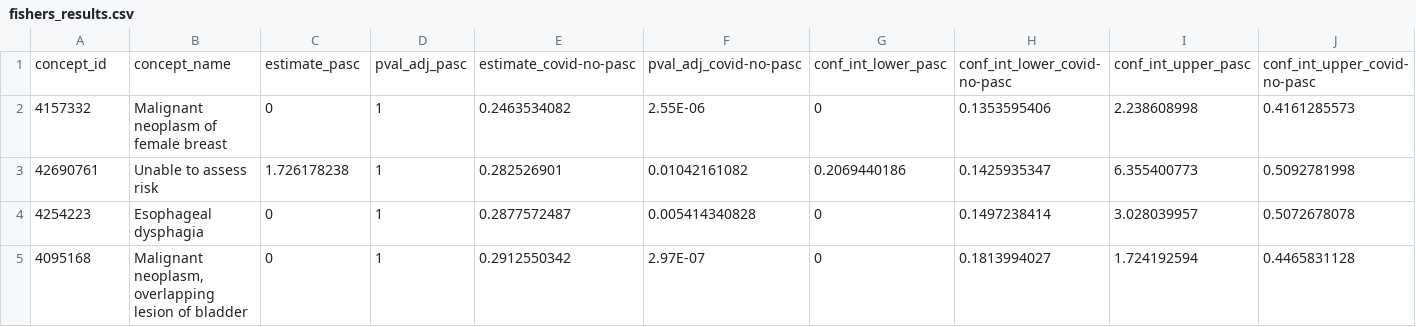
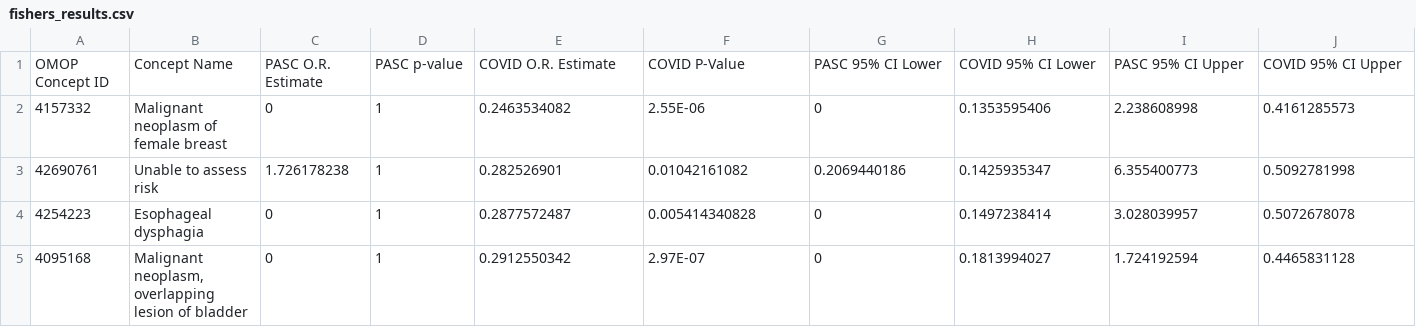
Before and after one commit to oneilsh/rocky2022, a CSV file: sig-conditions/data/fishers_results.csv, drawn as a sheet; only a part is shown; removed rows and columns are numbered as before the commit, all else as after; the diff names each change by its address in the sheet, - before the commit and + after, or states it on an @@ line.

Commit message:
table col headers and explanation

```diff
--- a/sig-conditions/data/fishers_results.csv
+++ b/sig-conditions/data/fishers_results.csv
-row 1: concept_id | concept_name | estimate_pasc | pval_adj_pasc | estimate_covid-no-pasc | pval_adj_covid-no-pasc | conf_int_lower_pasc | conf_int_lower_covid-no-pasc | conf_int_upper_pasc | conf_int_upper_covid-no-pasc
+row 1: OMOP Concept ID | Concept Name | PASC O.R. Estimate | PASC p-value | COVID O.R. Estimate | COVID P-Value | PASC 95% CI Lower | COVID 95% CI Lower | PASC 95% CI Upper | COVID 95% CI Upper
```
Also changed, not shown: 1 other file.
